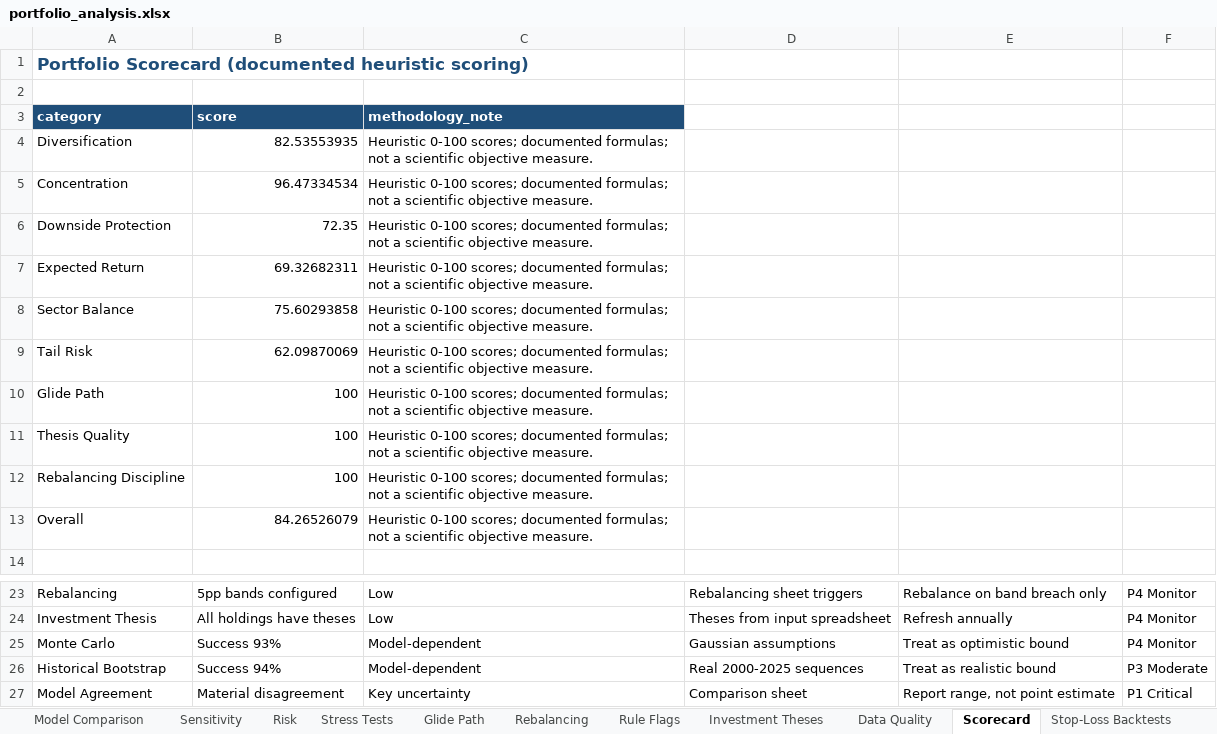
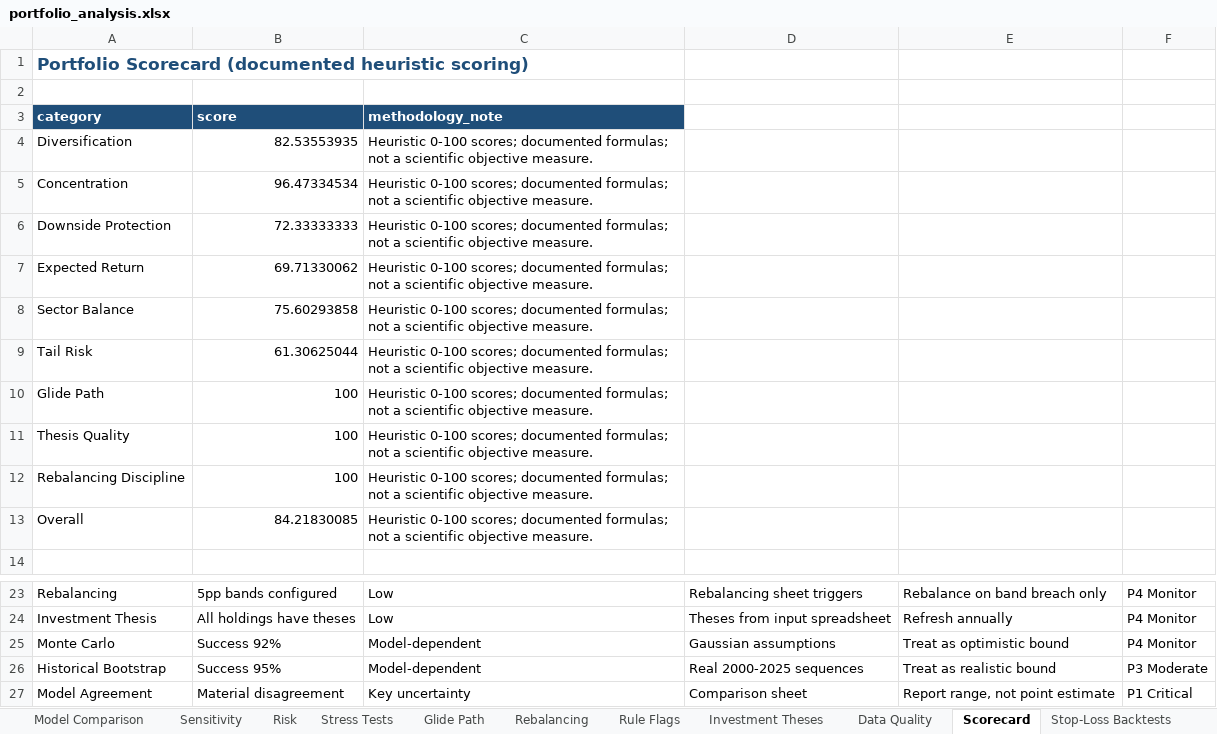
Before and after one commit to Shrek123-debug/Wharton-Models-, an Excel workbook: portfolio_model/outputs/web/spreadsheet/portfolio_analysis.xlsx, sheet Scorecard, drawn as a sheet; only a part is shown, gaps mark what is left out; values as stored, in another font and other column widths than the file's, no borders; the diff names each change by its address in the sheet, - before the commit and + after, or states it on an @@ line.

```diff
--- a/portfolio_model/outputs/web/spreadsheet/portfolio_analysis.xlsx (sheet Scorecard)
+++ b/portfolio_model/outputs/web/spreadsheet/portfolio_analysis.xlsx (sheet Scorecard)
-B6: 72.35
+B6: 72.33333333
-B7: 69.32682311
+B7: 69.71330062
-B9: 62.09870069
+B9: 61.30625044
-B13: 84.26526079
+B13: 84.21830085
-B25: Success 93%
+B25: Success 92%
-B26: Success 94%
+B26: Success 95%
```
Also changed, not shown: sheet Monte Carlo, sheet Historical Bootstrap, sheet Sensitivity, sheet Risk, sheet Model Comparison, sheet Executive Summary, 2 more sheets, 35 other files.
